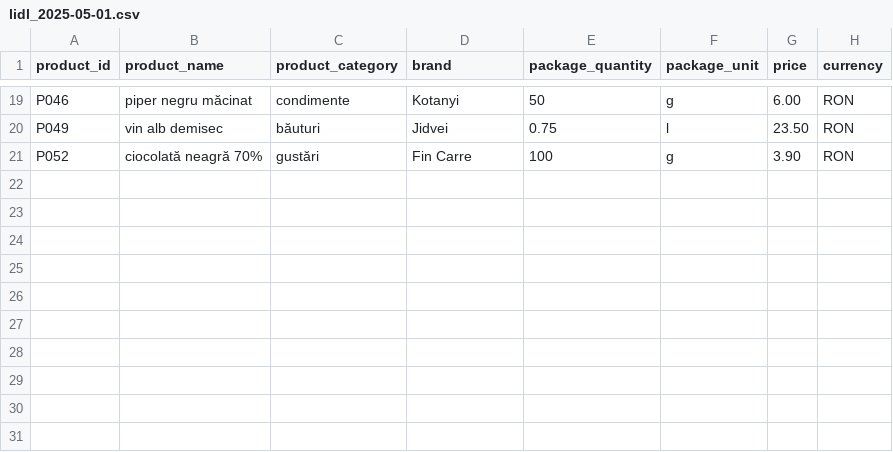
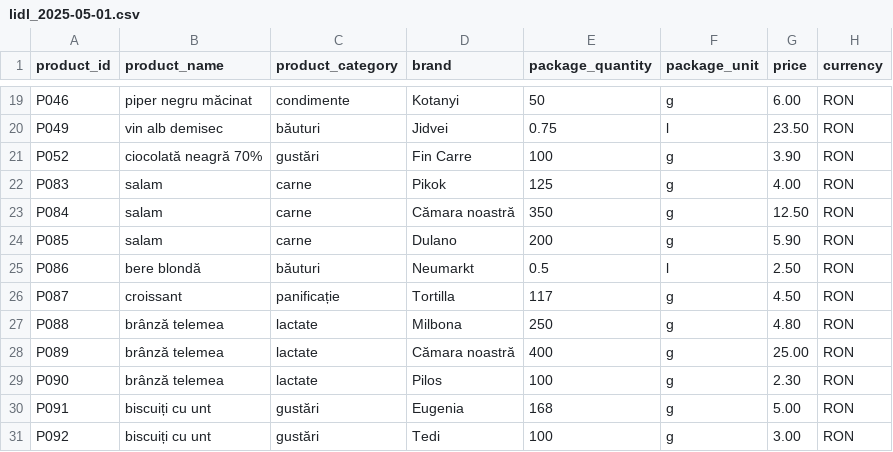
Before and after one commit to vlad-iancu/price-comparator-spring, a CSV file: src/main/resources/data/lidl_2025-05-01.csv, drawn as a sheet; only a part is shown, gaps mark what is left out; the diff names each change by its address in the sheet, - before the commit and + after, or states it on an @@ line.

```diff
--- a/src/main/resources/data/lidl_2025-05-01.csv
+++ b/src/main/resources/data/lidl_2025-05-01.csv
+row 22: P083 | salam | carne | Pikok | 125 | g | 4.00 | RON
+row 23: P084 | salam | carne | Cămara noastră | 350 | g | 12.50 | RON
+row 24: P085 | salam | carne | Dulano | 200 | g | 5.90 | RON
+row 25: P086 | bere blondă | băuturi | Neumarkt | 0.5 | l | 2.50 | RON
+row 26: P087 | croissant | panificație | Tortilla | 117 | g | 4.50 | RON
+row 27: P088 | brânză telemea | lactate | Milbona | 250 | g | 4.80 | RON
+row 28: P089 | brânză telemea | lactate | Cămara noastră | 400 | g | 25.00 | RON
+row 29: P090 | brânză telemea | lactate | Pilos | 100 | g | 2.30 | RON
+row 30: P091 | biscuiți cu unt | gustări | Eugenia | 168 | g | 5.00 | RON
+row 31: P092 | biscuiți cu unt | gustări | Tedi | 100 | g | 3.00 | RON
```
Also changed, not shown: src/main/resources/data/lidl_2025-05-08.csv, src/main/resources/data/lidl_discounts_2025-05-01.csv, 23 other files.
